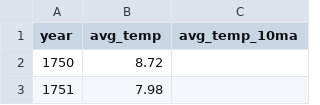
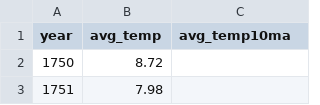
Before and after one commit to anh-bui/Hydrology, a CSV file: global_weather.csv, drawn as a sheet; only a part is shown.

```diff
--- a/global_weather.csv
+++ b/global_weather.csv
@@ -1,2 +1,2 @@
-year,avg_temp,avg_temp_10ma
+year,avg_temp,avg_temp10ma
 1750,8.72,
```
Also changed, not shown: hcm_weather.csv.
